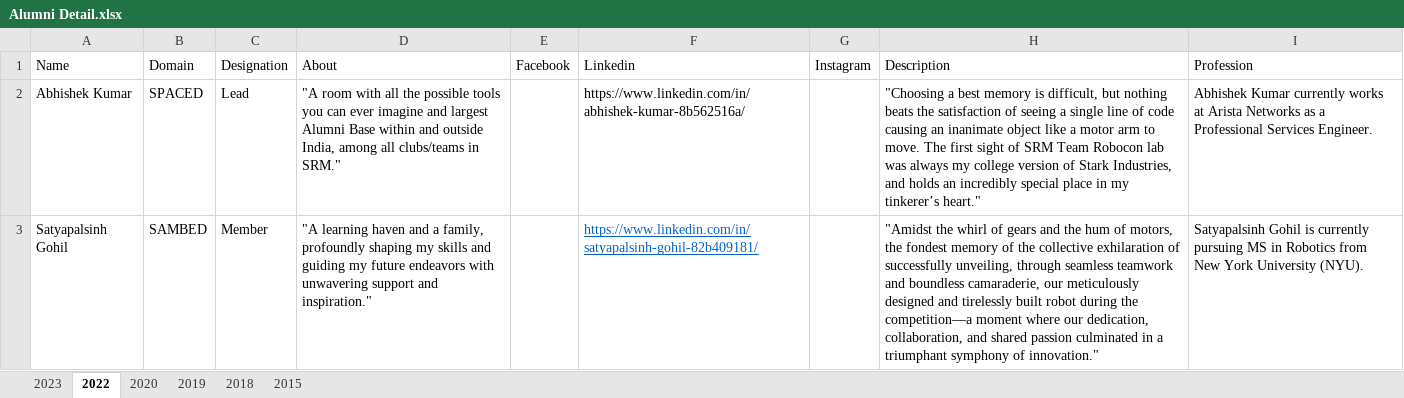
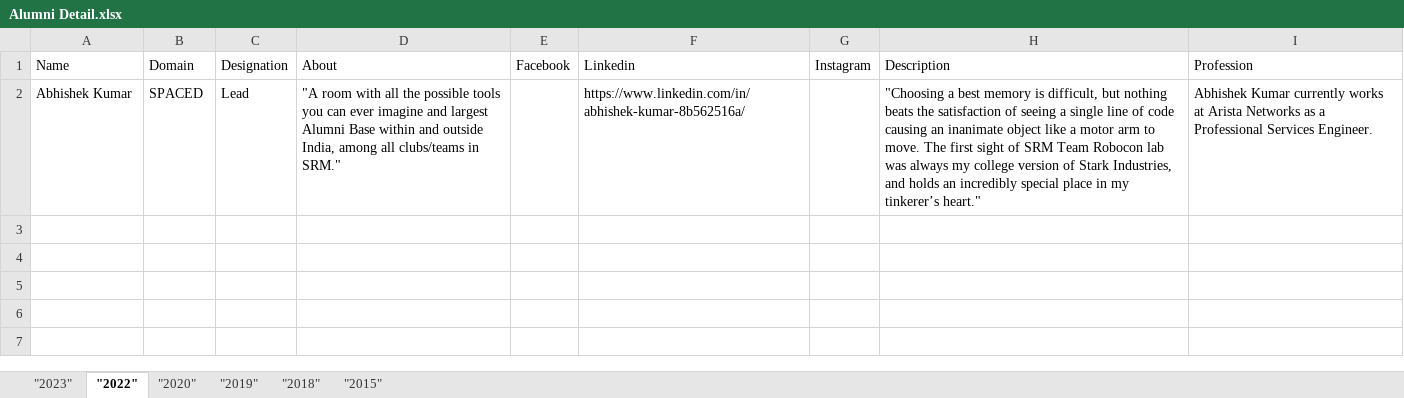
Before and after one commit to srmteamrobocon/Official-Website-2022, an Excel workbook: Alumni_Detail/Alumni Detail.xlsx, sheet "2022", drawn as a sheet; values as stored, in another font and other column widths than the file's, no borders; the diff names each change by its address in the sheet, - before the commit and + after, or states it on an @@ line.

```diff
--- a/Alumni_Detail/Alumni Detail.xlsx (sheet "2022")
+++ b/Alumni_Detail/Alumni Detail.xlsx (sheet "2022")
-sheet tab: 2023
+sheet tab: "2023"
-sheet tab: 2022
+sheet tab: "2022"
-sheet tab: 2020
+sheet tab: "2020"
-sheet tab: 2019
+sheet tab: "2019"
-sheet tab: 2018
+sheet tab: "2018"
-sheet tab: 2015
+sheet tab: "2015"
-row 3: Satyapalsinh Gohil | SAMBED | Member | "A learning haven and a family, profoundly shaping my skills and guiding my future endeavors with unwavering support and inspiration." |  | https://www.linkedin.com/in/satyapalsinh-gohil-82b409181/ |  | "Amidst the whirl of gears and the hum of motors, the fondest memory of the collective exhilaration of successfully unveiling, through seamless teamwork and boundless camaraderie, our meticulously designed and tirelessly built robot during the competition—a moment where our dedication, collaboration, and shared passion culminated in a triumphant symphony of innovation." | Satyapalsinh Gohil is currently pursuing MS in Robotics from New York University (NYU).
```
Also changed, not shown: sheet "2020", sheet "2019", Members_Detail/Members Detail.xlsx, 7 other files.
